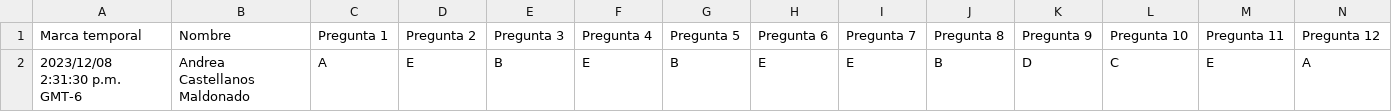
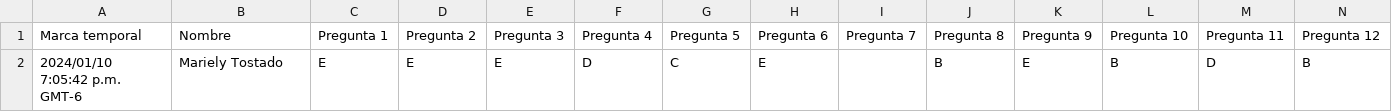
Before and after one commit to giovannilopez9808/Asesorias, a CSV file: PAA/Script/Prueba.csv, drawn as a sheet; only a part is shown; removed rows and columns are numbered as before the commit, all else as after; rows hold the shown columns only; the diff names each change by its address in the sheet, - before the commit and + after, or states it on an @@ line.

```diff
--- a/PAA/Script/Prueba.csv
+++ b/PAA/Script/Prueba.csv
-row 2: 2023/12/08 2:31:30 p.m. GMT-6 | Andrea Castellanos Maldonado | A | E | B | E | B | E | E | B | D | C | E | A
+row 2: 2024/01/10 7:05:42 p.m. GMT-6 | Mariely Tostado | E | E | E | D | C | E |  | B | E | B | D | B
```
Also changed, not shown: 2 other files.
